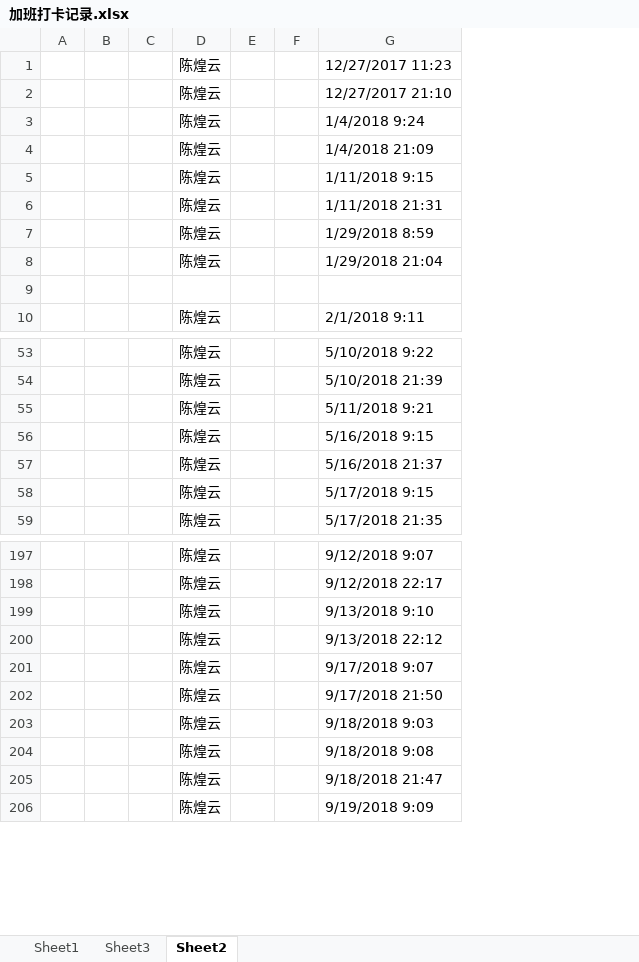
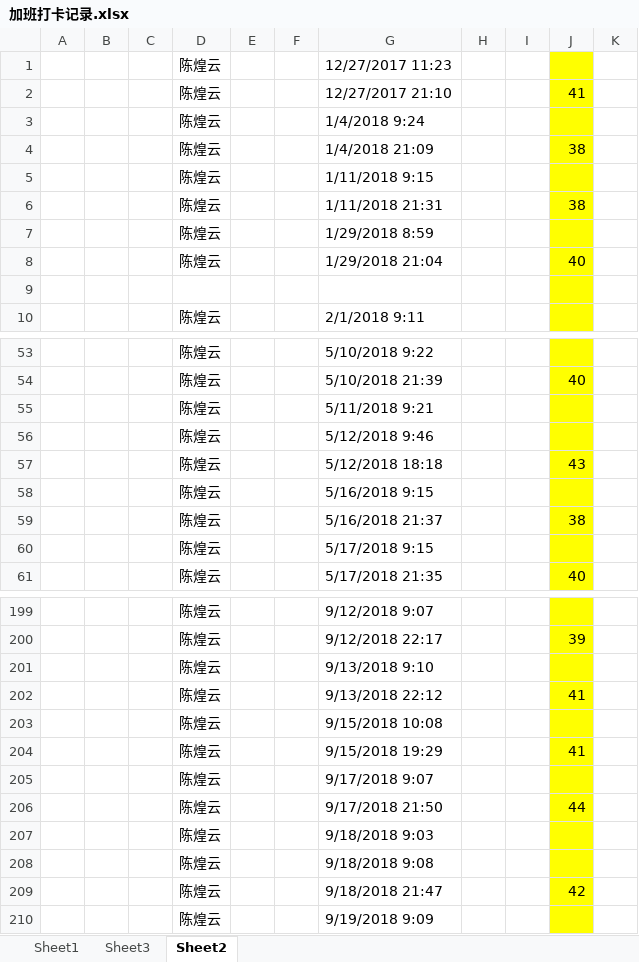
Before and after one commit to yunchan86/script, an Excel workbook: work/overtime/加班打卡记录.xlsx, sheet Sheet2, drawn as a sheet; only a part is shown, gaps mark what is left out; values as stored, in another font and other column widths than the file's, no borders; the diff covers the shown part only; the diff names each change by its address in the sheet, - before the commit and + after, or states it on an @@ line.

Commit message:
需改

```diff
--- a/work/overtime/加班打卡记录.xlsx (sheet Sheet2)
+++ b/work/overtime/加班打卡记录.xlsx (sheet Sheet2)
+column H, empty
+column I, empty
+column J, rows 2-8: 41 |  | 38 |  | 38 |  | 40; row 54: 40; rows 59-61: 38 |  | 40; rows 200-202: 39 |  | 41; rows 206-209: 44 |  |  | 42
+column K, empty
+row 56:  |  |  | 陈煌云 |  |  | 5/12/2018 9:46
+row 57:  |  |  | 陈煌云 |  |  | 5/12/2018 18:18 |  |  | 43
+row 203:  |  |  | 陈煌云 |  |  | 9/15/2018 10:08
+row 204:  |  |  | 陈煌云 |  |  | 9/15/2018 19:29 |  |  | 41
```
Also changed, not shown: 34 added rows elsewhere in this sheet.
